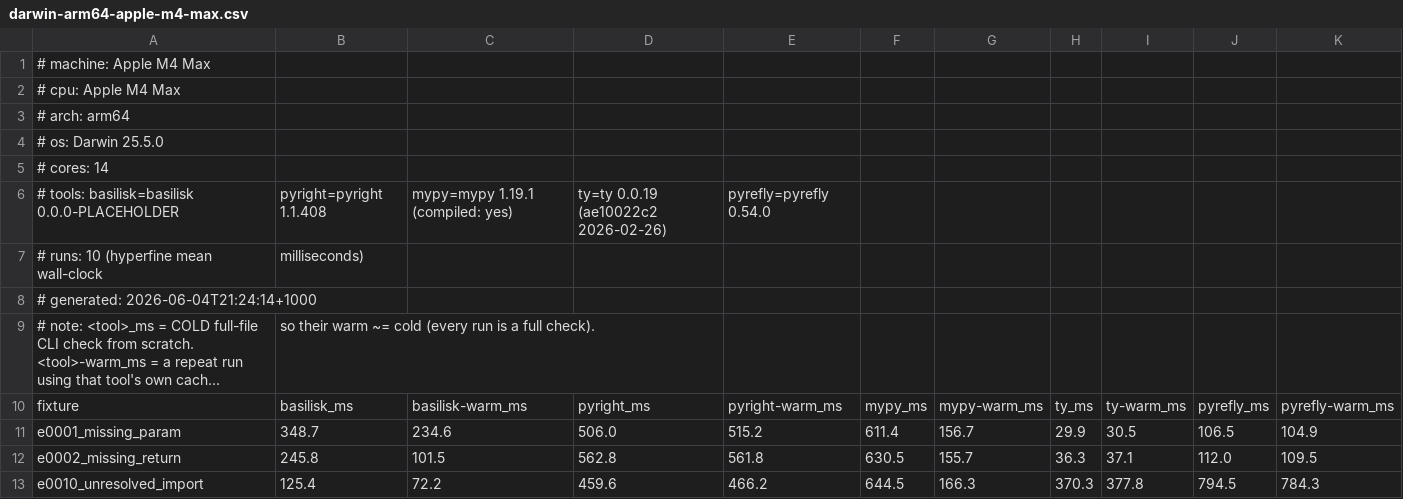
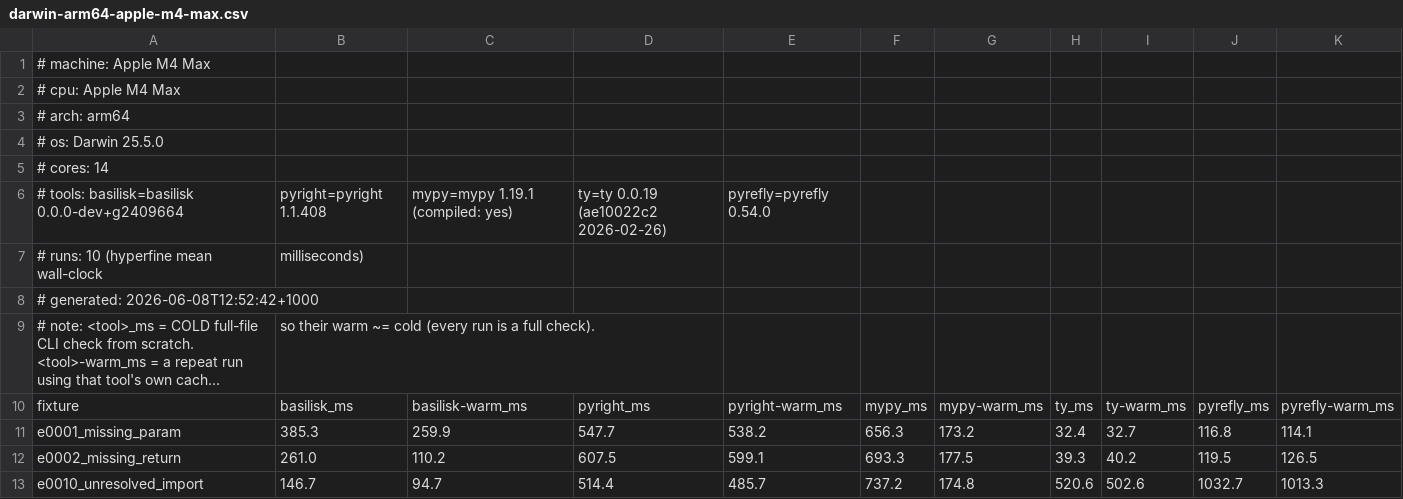
Before and after one commit to Nimblesite/Basilisk, a CSV file: benchmarks/status/darwin-arm64-apple-m4-max.csv, drawn as a sheet; only a part is shown; long unchanged cells end in …; the diff covers the shown part only; the diff names each change by its address in the sheet, - before the commit and + after, or states it on an @@ line.

Commit message:
Benchmarks refresh + pinned tool versions; lightweight site deploys (#104)
## What

Refreshes the published benchmarks (M4 Max), records **which version of
every type checker** was actually measured, surfaces those versions
prominently on the site, and stops website/benchmark changes from
dragging the heavy Rust pipeline along.

## Why

The committed benchmark only recorded competitor versions; **basilisk's
was `0.0.0-PLACEHOLDER`** — useless for reproducibility. And the website
(where these numbers live) only reaches production at the tail of the
full binary release, while every PR ran the entire
Rust/extension/mutation matrix regardless of scope.

## Changes

**Versions**
- `benchmarks/run.sh`: dev builds now pin to the source commit
(`0.0.0-dev+g<sha>`, `-dirty` if the tree isn't clean) instead of the
placeholder.
- CSV header for the committed run updated to the real build
(`0.0.0-dev+g2409664`).
- `website/src/_data/benchmarks.js`: renders that as a clean `dev
(2409664)`.
- Shared benchmark macro now shows a prominent **"Versions
benchmarked"** panel (both EN + ZH), basilisk highlighted.

**Pipeline**
- `deploy-pages.yml`: path-filtered `push` trigger (`website/**`,
`benchmarks/status/**`) — a site/benchmark refresh deploys straight from
`main` on merge. **No binary release required.** A real release still
redeploys via `workflow_call`.
- `ci.yml`: a `changes` scope gate. The Rust/extension/mutation matrix
runs only when non-site files change; site-only PRs instead get a fast
`website` build check. Skipped jobs report success, so required checks
stay green.

## Verify
- `npm run build` clean; new numbers + version panel render in EN/ZH.
- Both workflows parse; all heavy jobs gated on `code`; classify logic
unit-checked (site-only → skip matrix, run website build).

```diff
--- a/benchmarks/status/darwin-arm64-apple-m4-max.csv
+++ b/benchmarks/status/darwin-arm64-apple-m4-max.csv
-A6: # tools: basilisk=basilisk 0.0.0-PLACEHOLDER
+A6: # tools: basilisk=basilisk 0.0.0-dev+g2409664
-A8: # generated: 2026-06-04T21:24:14+1000
+A8: # generated: 2026-06-08T12:52:42+1000
-B11: 348.7
+B11: 385.3
-C11: 234.6
+C11: 259.9
-D11: 506.0
+D11: 547.7
-E11: 515.2
+E11: 538.2
-F11: 611.4
+F11: 656.3
-G11: 156.7
+G11: 173.2
-H11: 29.9
+H11: 32.4
-I11: 30.5
+I11: 32.7
-J11: 106.5
+J11: 116.8
-K11: 104.9
+K11: 114.1
-B12: 245.8
+B12: 261.0
-C12: 101.5
+C12: 110.2
-D12: 562.8
+D12: 607.5
-E12: 561.8
+E12: 599.1
-F12: 630.5
+F12: 693.3
-G12: 155.7
+G12: 177.5
-H12: 36.3
+H12: 39.3
-I12: 37.1
+I12: 40.2
-J12: 112.0
+J12: 119.5
-K12: 109.5
+K12: 126.5
-B13: 125.4
+B13: 146.7
-C13: 72.2
+C13: 94.7
-D13: 459.6
+D13: 514.4
-E13: 466.2
+E13: 485.7
-F13: 644.5
+F13: 737.2
-G13: 166.3
+G13: 174.8
-H13: 370.3
+H13: 520.6
-I13: 377.8
+I13: 502.6
-J13: 794.5
+J13: 1032.7
-K13: 784.3
+K13: 1013.3
```
Also changed, not shown: 5 added rows and 90 edited cells elsewhere in this file, 8 other files.
